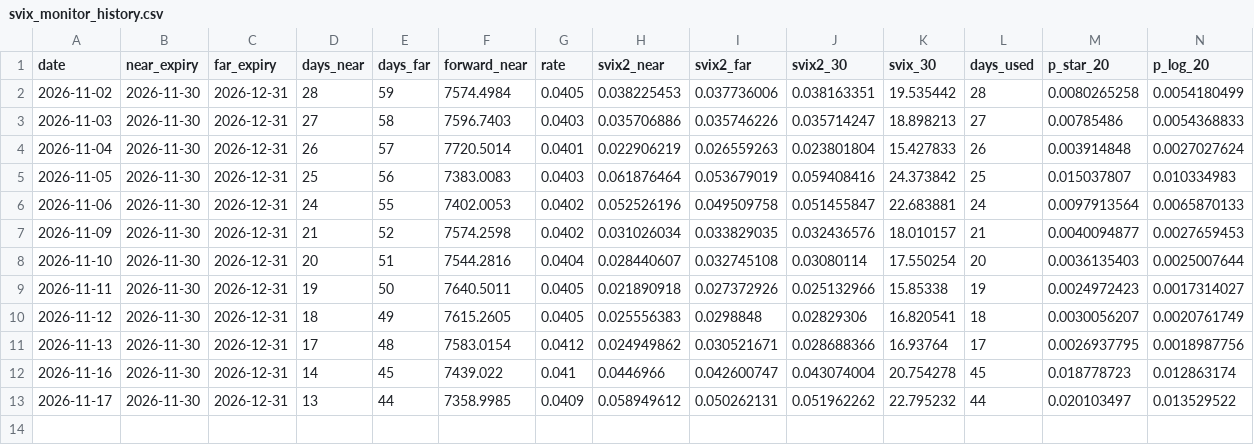
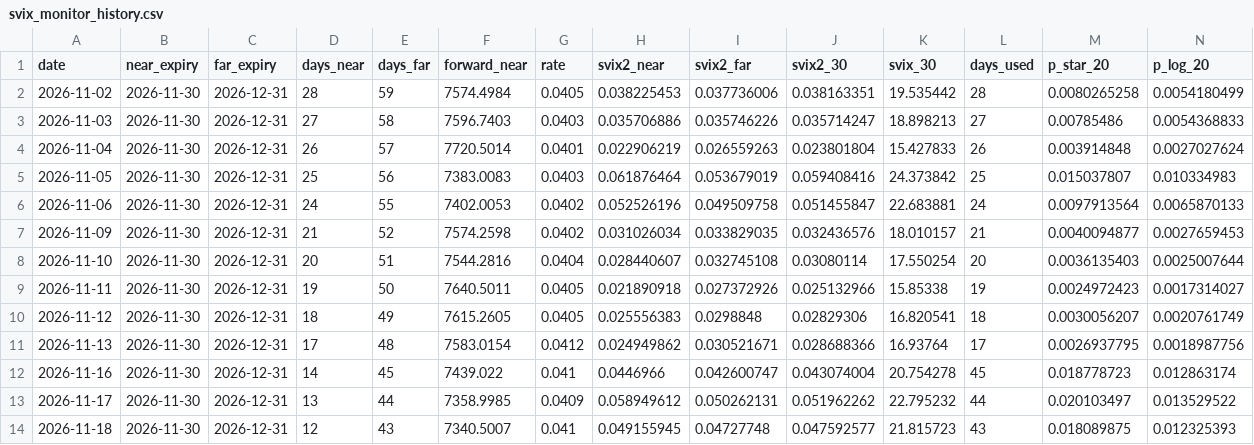
Before and after one commit to G0TNT/svix-crash-monitor, a CSV file: svix_monitor_history.csv, drawn as a sheet; only a part is shown; rows hold the shown columns only; the diff names each change by its address in the sheet, - before the commit and + after, or states it on an @@ line.

```diff
--- a/svix_monitor_history.csv
+++ b/svix_monitor_history.csv
+row 14: 2026-11-18 | 2026-11-30 | 2026-12-31 | 12 | 43 | 7340.5007 | 0.041 | 0.049155945 | 0.04727748 | 0.047592577 | 21.815723 | 43 | 0.018089875 | 0.012325393
```
